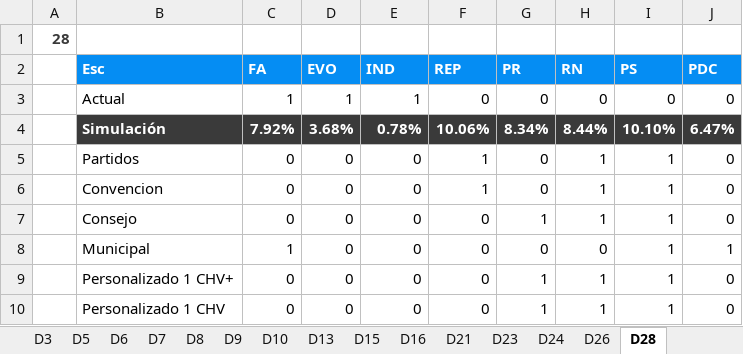
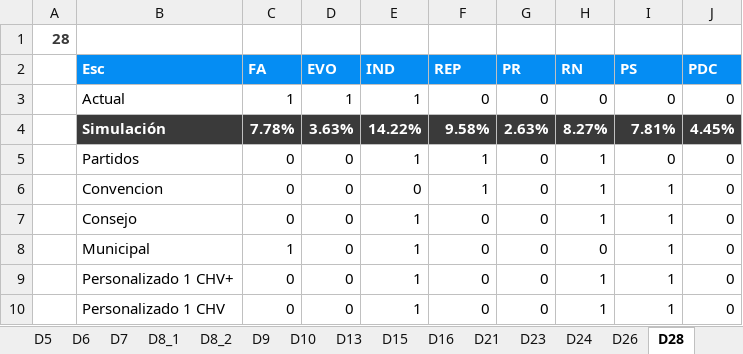
Before and after one commit to Pinzun/Proyeccion-electoral-congreso, an Excel workbook: Resultados/Entregable/Reporte_Dip_vf_2.xlsx, sheet D28, drawn as a sheet; only a part is shown; values as stored, in another font and other column widths than the file's, no borders; charts and pictures not drawn; the diff covers the shown part only; the diff names each change by its address in the sheet, - before the commit and + after, or states it on an @@ line.

```diff
--- a/Resultados/Entregable/Reporte_Dip_vf_2.xlsx (sheet D28)
+++ b/Resultados/Entregable/Reporte_Dip_vf_2.xlsx (sheet D28)
-sheet tab: D8
+sheet tab: D8_1
+sheet tab: D8_2
-C4 (FA): 7.92%
+C4 (FA): 7.78%
-D4 (EVO): 3.68%
+D4 (EVO): 3.63%
-E4 (IND): 0.78%
+E4 (IND): 14.22%
-F4 (REP): 10.06%
+F4 (REP): 9.58%
-G4 (PR): 8.34%
+G4 (PR): 2.63%
-H4 (RN): 8.44%
+H4 (RN): 8.27%
-I4 (PS): 10.10%
+I4 (PS): 7.81%
-J4 (PDC): 6.47%
+J4 (PDC): 4.45%
-E5 (IND): 0
+E5 (IND): 1
-I5 (PS): 1
+I5 (PS): 0
-E7:E10 (IND): 0
+E7:E10 (IND): 1
-G7 (PR): 1
+G7 (PR): 0
-J8 (PDC): 1
+J8 (PDC): 0
-G9:G10 (PR): 1
+G9:G10 (PR): 0
```
Also changed, not shown: 9 edited cells elsewhere in this sheet, formulas that keep their value, charts or pictures, Resultados/Entregable/Reporte_Dip_SinInc_vf_2.xlsx, 27 other files.
